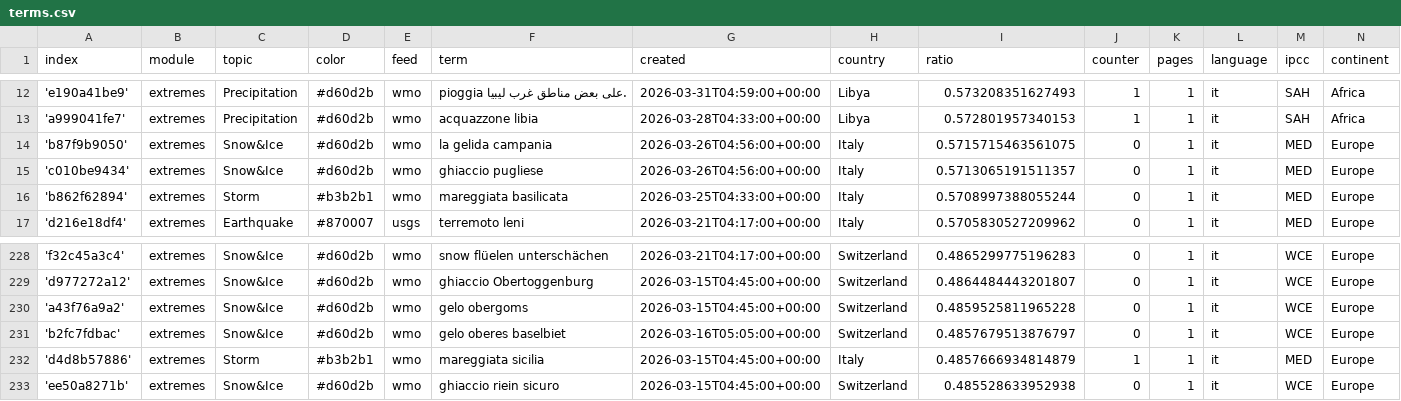
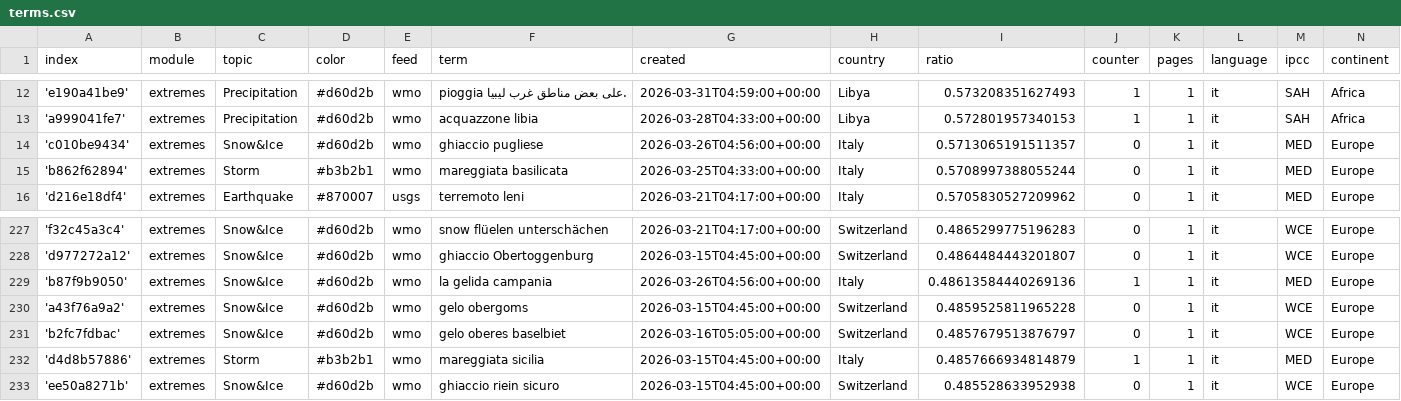
Before and after one commit to annajungfleischnews/italianExtremes, a CSV file: terms.csv, drawn as a sheet; only a part is shown, gaps mark what is left out.

Commit message:
Commit from GitHub Actions (harvest:0.0)

```diff
--- a/terms.csv
+++ b/terms.csv
@@ -13,3 +13,2 @@ index,module,topic,color,feed,term,created,country,ratio,counter,pages,language,
 'a999041fe7',extremes,Precipitation,#d60d2b,wmo,acquazzone libia,2026-03-28T04:33:00+00:00,Libya,0.572801957340153,1,1,it,SAH,Africa
-'b87f9b9050',extremes,Snow&Ice,#d60d2b,wmo,la gelida campania,2026-03-26T04:56:00+00:00,Italy,0.5715715463561075,0,1,it,MED,Europe
 'c010be9434',extremes,Snow&Ice,#d60d2b,wmo,ghiaccio pugliese,2026-03-26T04:56:00+00:00,Italy,0.5713065191511357,0,1,it,MED,Europe
@@ -229,2 +228,3 @@ index,module,topic,color,feed,term,created,country,ratio,counter,pages,language,
 'd977272a12',extremes,Snow&Ice,#d60d2b,wmo,ghiaccio Obertoggenburg,2026-03-15T04:45:00+00:00,Switzerland,0.4864484443201807,0,1,it,WCE,Europe
+'b87f9b9050',extremes,Snow&Ice,#d60d2b,wmo,la gelida campania,2026-03-26T04:56:00+00:00,Italy,0.48613584440269136,1,1,it,MED,Europe
 'a43f76a9a2',extremes,Snow&Ice,#d60d2b,wmo,gelo obergoms,2026-03-15T04:45:00+00:00,Switzerland,0.4859525811965228,0,1,it,WCE,Europe
```
